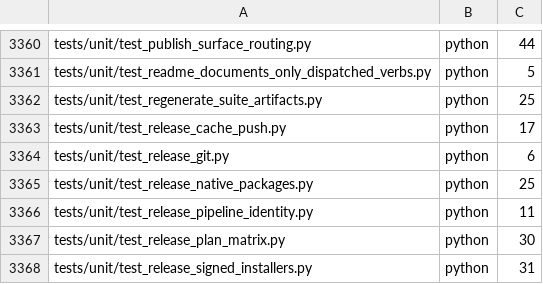
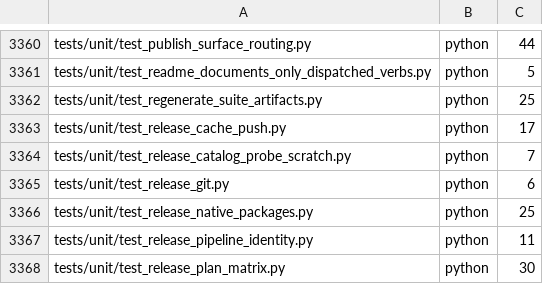
Before and after one commit to metacraft-labs/reprobuild, a TSV file: scripts/reprobuild-suite-static-case-counts.tsv, drawn as a sheet; only a part is shown, gaps mark what is left out; the shorter side is filled out with more unchanged rows; the diff names each change by its address in the sheet, - before the commit and + after, or states it on an @@ line.

Commit message:
fix(release): run the catalog probe where no other catalog is reachable
The release source-closure check proves that a recipe using a package
which moved to reprobuild-packages compiles against a release archive
alone, from the archive's own share/repro/reprobuild-packages. Its probe
compiled from a scratch directory under $TMPDIR. The catalog lookup
prefers a reprobuild-packages checkout beside the consumer or one of its
ancestors, so with TMPDIR beside such a checkout -- the layout the
catalog staging step itself asks for -- the probe resolved the package
from that checkout and the check reported the archive's catalog as
missing although it was present. A lint verdict depended on where TMPDIR
was.

The probe's scratch directory is now made by
scripts/lib/catalog_free_scratch.sh under the first of $TMPDIR and /tmp
from which the lookup reaches no other catalog: no reprobuild-packages
beside the directory or an ancestor, no repro.lock naming the catalog
above it, and no catalog repository above it. When neither qualifies,
the check refuses and names what each location reaches instead of
blaming the archive. The compile also runs with the workspace-config
and locked-catalog variables unset, as it already did for
$REPROBUILD_PACKAGES_ROOT.

The probe's assertion is stricter than before: the module must resolve
from this archive's catalog path exactly (as the --path flags spell it,
or physically; drive-letter form on Git for Windows), not from any path
that contains share/repro/reprobuild-packages, and on a mismatch it
names the place of the lookup that answered.

tests/unit/test_release_catalog_probe_scratch.py covers the directory
choice against real trees and runs the real staging and closure scripts
with TMPDIR beside a reprobuild-packages checkout; without this change
that case fails with "sqlite3 resolved from <TMPDIR's sibling>/
reprobuild-packages/...".

Issue: 2026-11-26-the-lint-release-catalog-probe-fails-when-tmpdir-sits-beside-a-reprobuild-packages-checkout.md

```diff
--- a/scripts/reprobuild-suite-static-case-counts.tsv
+++ b/scripts/reprobuild-suite-static-case-counts.tsv
+row 3364: tests/unit/test_release_catalog_probe_scratch.py | python | 7
```
Also changed, not shown: 6 other files.
